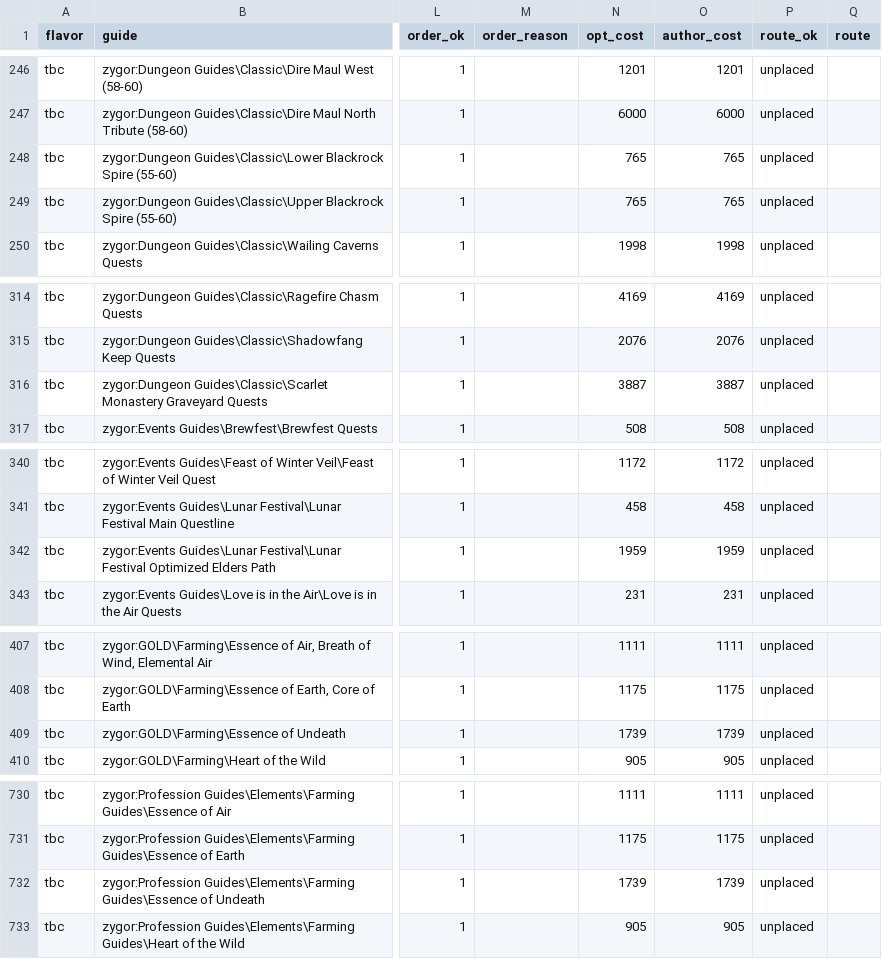
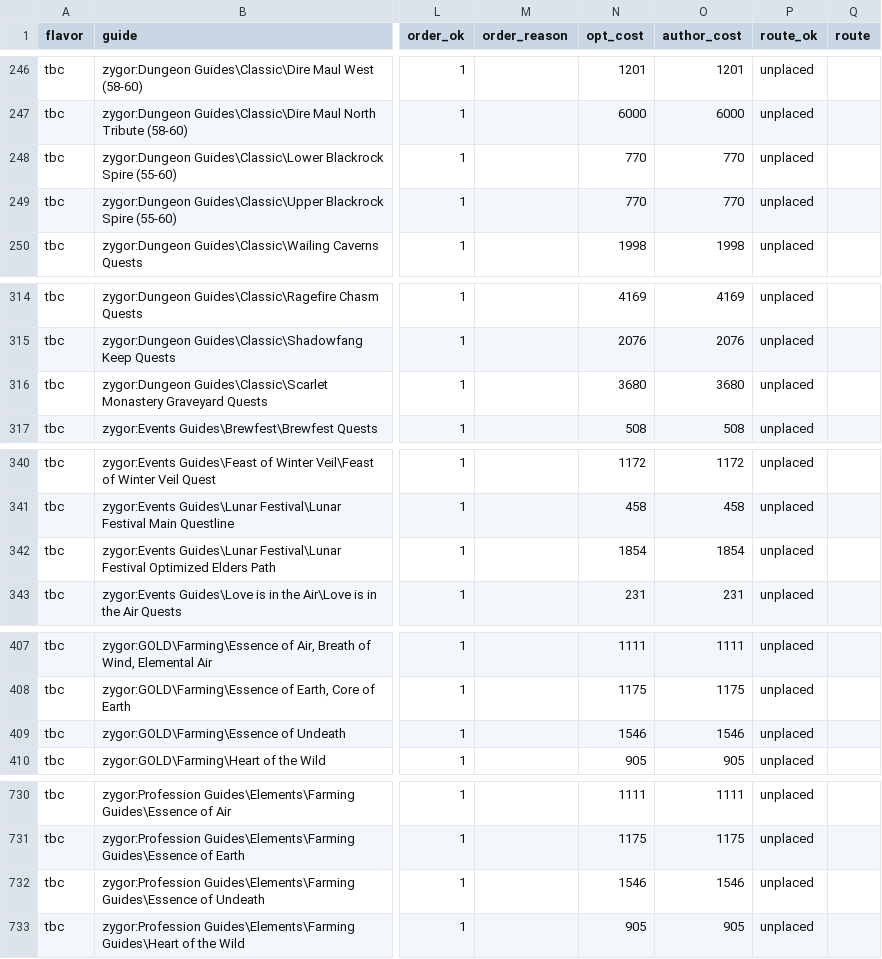
Before and after one commit to danielalanbates/openroute, a TSV file: docs/route_sweep_tbc.tsv, drawn as a sheet; only a part is shown, gaps mark what is left out; the diff covers the shown part only; the diff names each change by its address in the sheet, - before the commit and + after, or states it on an @@ line.

```diff
--- a/docs/route_sweep_tbc.tsv
+++ b/docs/route_sweep_tbc.tsv
-N248:N249 (opt_cost): 765
+N248:N249 (opt_cost): 770
-O248:O249 (author_cost): 765
+O248:O249 (author_cost): 770
-N316 (opt_cost): 3887
+N316 (opt_cost): 3680
-O316 (author_cost): 3887
+O316 (author_cost): 3680
-N342 (opt_cost): 1959
+N342 (opt_cost): 1854
-O342 (author_cost): 1959
+O342 (author_cost): 1854
-N409 (opt_cost): 1739
+N409 (opt_cost): 1546
-O409 (author_cost): 1739
+O409 (author_cost): 1546
-N732 (opt_cost): 1739
+N732 (opt_cost): 1546
-O732 (author_cost): 1739
+O732 (author_cost): 1546
```
Also changed, not shown: 28 edited cells elsewhere in this file, docs/route_sweep_era.tsv, docs/route_sweep_mop.tsv, 6 other files.
